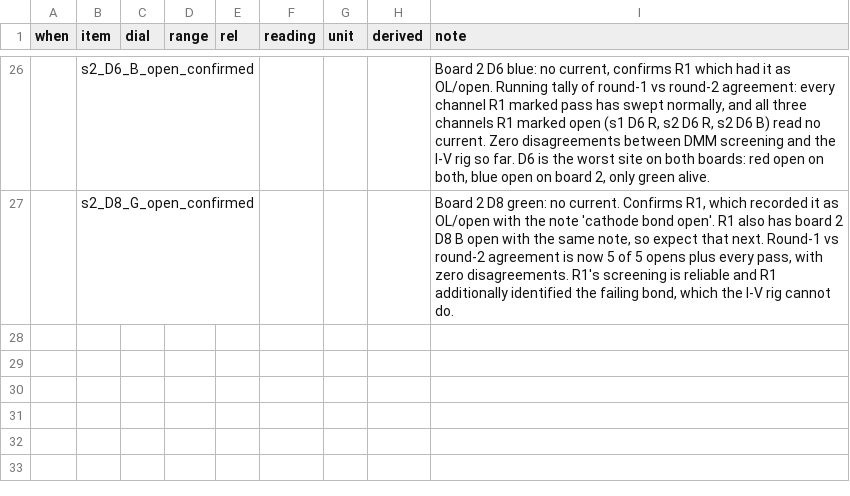
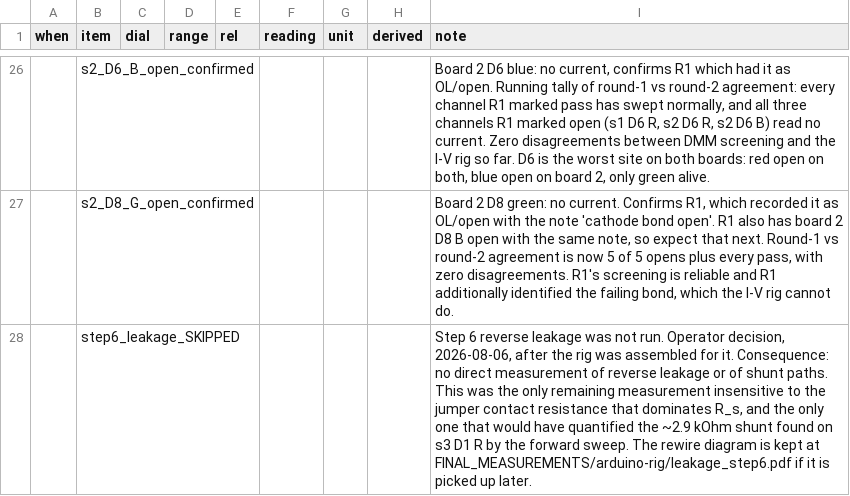
Before and after one commit to danieltyukov/tud-micro-led-bonding-categorization, a CSV file: RESULTS/R2_meter.csv, drawn as a sheet; only a part is shown, gaps mark what is left out.

Commit message:
Add Round 2 report and update meter CSV with leakage step note
- Created a new markdown report (R2_REPORT.md) detailing the results and conclusions from the Round 2 Arduino I-V sweep, including findings on series resistance, yield, measurement reliability, and identified rig defects.
- Updated the R2_meter.csv file to include a note regarding the skipped Step 6 reverse leakage measurement, emphasizing its significance in understanding shunt paths and contact resistance.

```diff
--- a/RESULTS/R2_meter.csv
+++ b/RESULTS/R2_meter.csv
@@ -27 +27,2 @@ when,item,dial,range,rel,reading,unit,derived,note
 ,s2_D8_G_open_confirmed,,,,,,,"Board 2 D8 green: no current. Confirms R1, which recorded it as OL/open with the note 'cathode bond open'. R1 also has board 2 D8 B open with the same note, so expect that next. Round-1 vs round-2 agreement is now 5 of 5 opens plus every pass, with zero disagreements. R1's screening is reliable and R1 additionally identified the failing bond, which the I-V rig cannot do."
+,step6_leakage_SKIPPED,,,,,,,"Step 6 reverse leakage was not run. Operator decision, 2026-08-06, after the rig was assembled for it. Consequence: no direct measurement of reverse leakage or of shunt paths. This was the only remaining measurement insensitive to the jumper contact resistance that dominates R_s, and the only one that would have quantified the ~2.9 kOhm shunt found on s3 D1 R by the forward sweep. The rewire diagram is kept at FINAL_MEASUREMENTS/arduino-rig/leakage_step6.pdf if it is picked up later."
```
Also changed, not shown: 5 other files.
